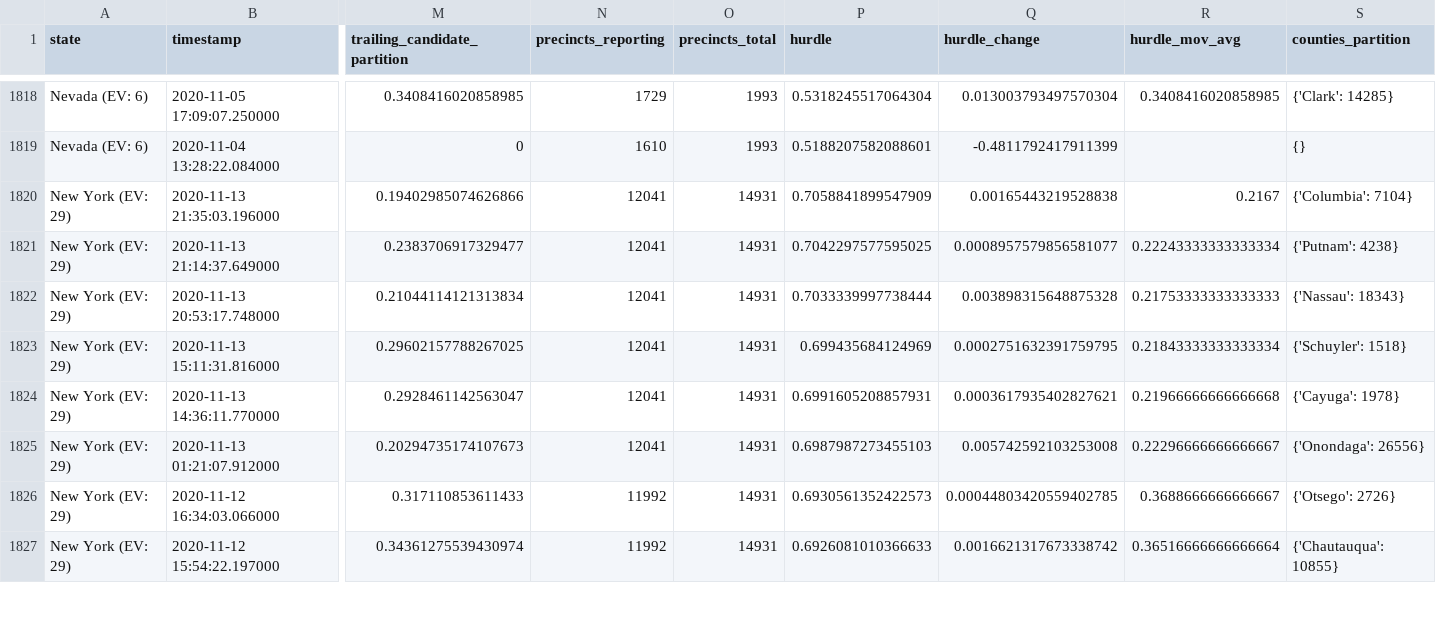
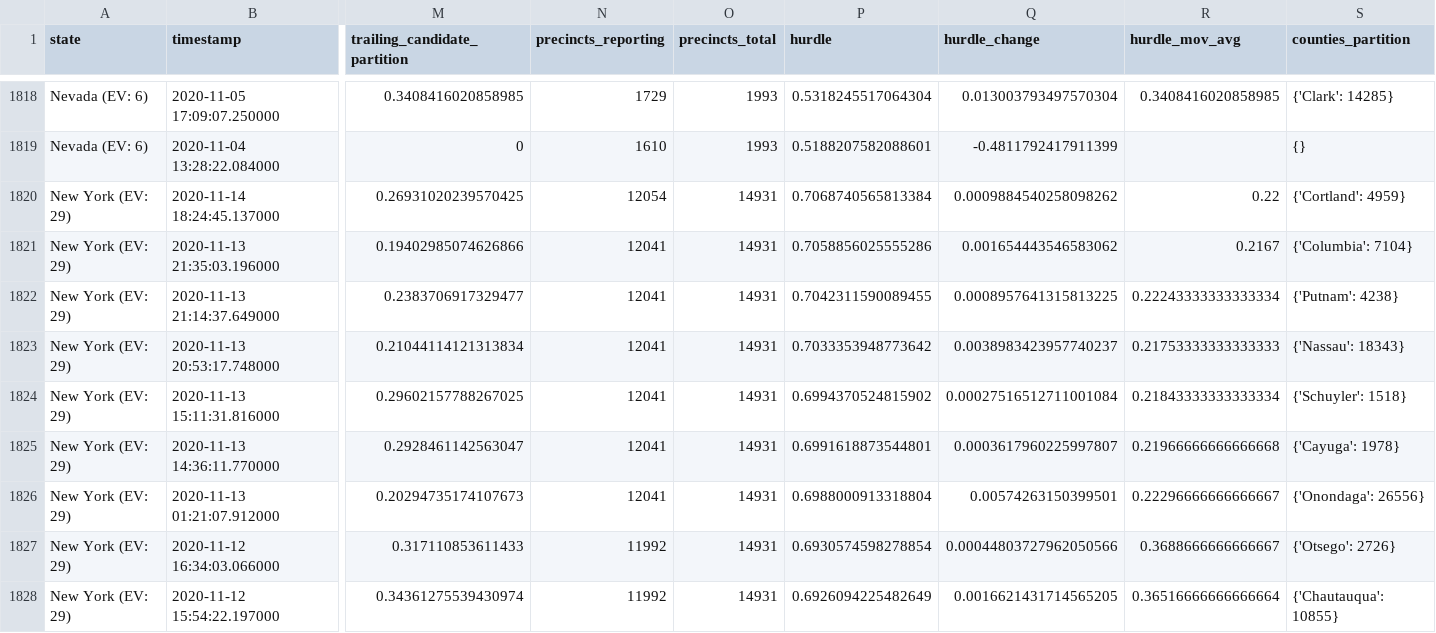
Before and after one commit to Bart0110/nyt-2020-election-scraper, a CSV file: all-state-changes.csv, drawn as a sheet; only a part is shown, gaps mark what is left out; addresses are those after the commit; rows hold the shown columns only; the diff covers the shown part only; the diff names each change by its address in the sheet, - before the commit and + after, or states it on an @@ line.

Commit message:
Regenerate <battleground-state-changes/all-state-changes>.<txt/html/csv>

```diff
--- a/all-state-changes.csv
+++ b/all-state-changes.csv
+row 1820: New York (EV: 29) | 2020-11-14 18:24:45.137000 | 0.26931020239570425 | 12054 | 14931 | 0.7068740565813384 | 0.0009884540258098262 | 0.22 | {'Cortland': 4959}
-P1821 (hurdle): 0.7058841899547909
+P1821 (hurdle): 0.7058856025555286
-Q1821 (hurdle_change): 0.00165443219528838
+Q1821 (hurdle_change): 0.001654443546583062
-P1822 (hurdle): 0.7042297577595025
+P1822 (hurdle): 0.7042311590089455
-Q1822 (hurdle_change): 0.0008957579856581077
+Q1822 (hurdle_change): 0.0008957641315813225
-P1823 (hurdle): 0.7033339997738444
+P1823 (hurdle): 0.7033353948773642
-Q1823 (hurdle_change): 0.003898315648875328
+Q1823 (hurdle_change): 0.0038983423957740237
-P1824 (hurdle): 0.699435684124969
+P1824 (hurdle): 0.6994370524815902
-Q1824 (hurdle_change): 0.0002751632391759795
+Q1824 (hurdle_change): 0.00027516512711001084
-P1825 (hurdle): 0.6991605208857931
+P1825 (hurdle): 0.6991618873544801
-Q1825 (hurdle_change): 0.0003617935402827621
+Q1825 (hurdle_change): 0.0003617960225997807
-P1826 (hurdle): 0.6987987273455103
+P1826 (hurdle): 0.6988000913318804
-Q1826 (hurdle_change): 0.005742592103253008
+Q1826 (hurdle_change): 0.00574263150399501
-P1827 (hurdle): 0.6930561352422573
+P1827 (hurdle): 0.6930574598278854
-Q1827 (hurdle_change): 0.00044803420559402785
+Q1827 (hurdle_change): 0.00044803727962050566
-P1828 (hurdle): 0.6926081010366633
+P1828 (hurdle): 0.6926094225482649
-Q1828 (hurdle_change): 0.0016621317673338742
+Q1828 (hurdle_change): 0.0016621431714565205
```
Also changed, not shown: 37 edited cells elsewhere in this file, 6 other files.
